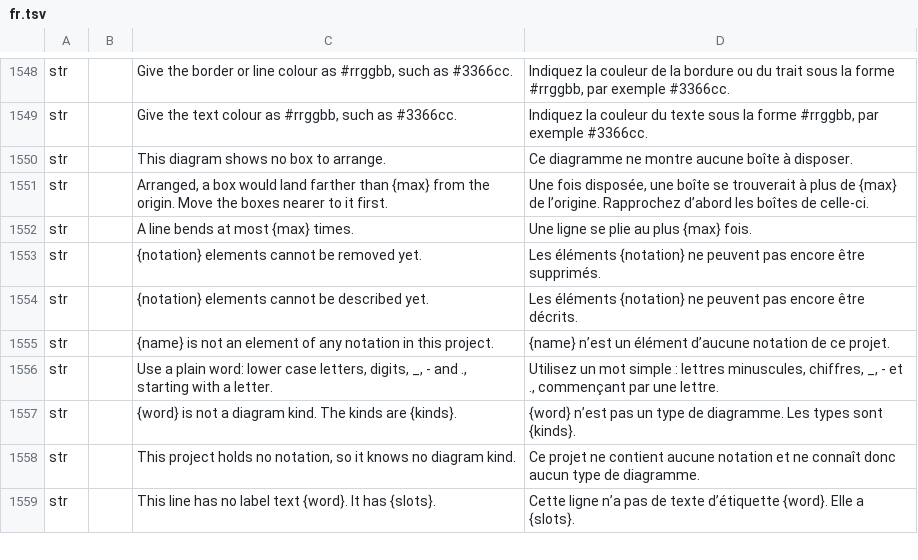
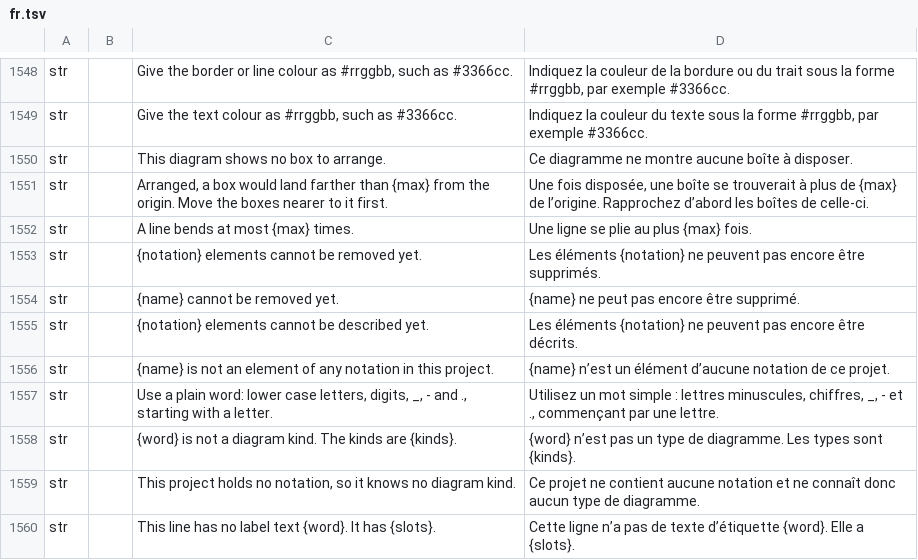
Before and after one commit to software-vision-ai/archforge, a TSV file: crates/ui-egui/src/i18n/fr.tsv, drawn as a sheet; only a part is shown, gaps mark what is left out; the diff names each change by its address in the sheet, - before the commit and + after, or states it on an @@ line.

```diff
--- a/crates/ui-egui/src/i18n/fr.tsv
+++ b/crates/ui-egui/src/i18n/fr.tsv
+row 1554: str |  | {name} cannot be removed yet. | {name} ne peut pas encore être supprimé.
```
Also changed, not shown: crates/ui-egui/src/i18n/de.tsv, crates/ui-egui/src/i18n/es.tsv, 11 other files.
